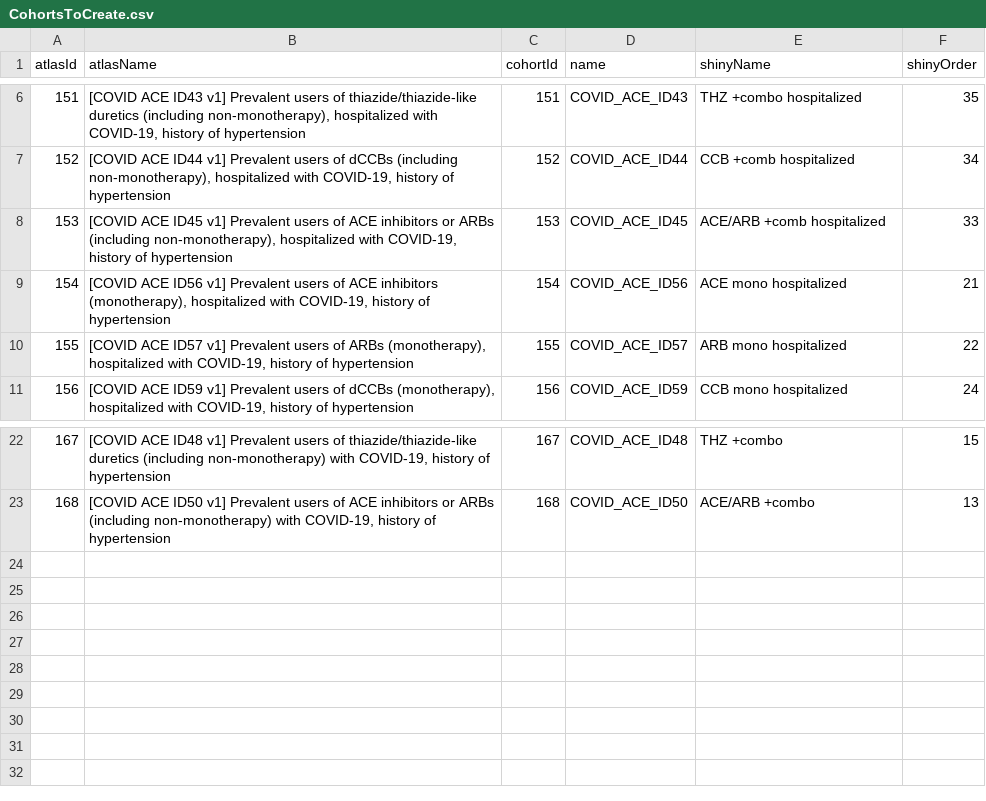
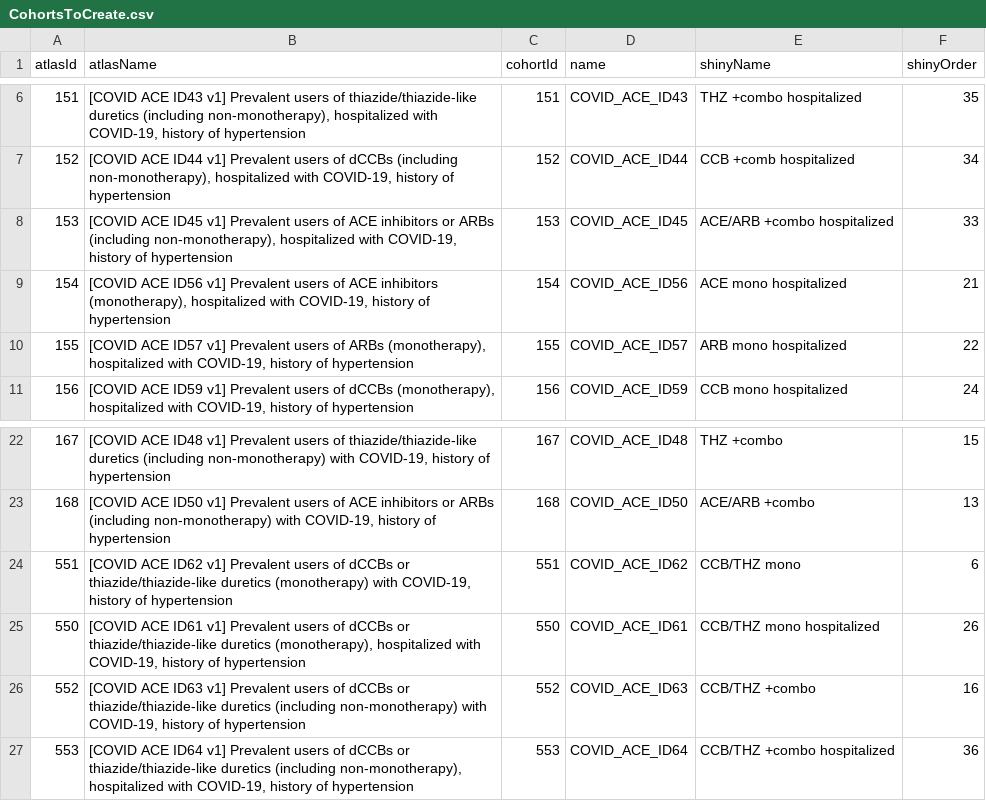
Before and after one commit to ohdsi-studies/Covid19Icarius, a CSV file: Covid19ComplicationsRasInhibitors/inst/settings/CohortsToCreate.csv, drawn as a sheet; only a part is shown, gaps mark what is left out.

Commit message:
update lists for complications

```diff
--- a/Covid19ComplicationsRasInhibitors/inst/settings/CohortsToCreate.csv
+++ b/Covid19ComplicationsRasInhibitors/inst/settings/CohortsToCreate.csv
@@ -7,3 +7,3 @@ atlasId,atlasName,cohortId,name,shinyName,shinyOrder
 152,"[COVID ACE ID44 v1] Prevalent users of dCCBs (including non-monotherapy), hospitalized with COVID-19, history of hypertension",152,COVID_ACE_ID44,"CCB +comb hospitalized",34
-153,"[COVID ACE ID45 v1] Prevalent users of ACE inhibitors or ARBs (including non-monotherapy), hospitalized with COVID-19, history of hypertension",153,COVID_ACE_ID45,"ACE/ARB +comb hospitalized",33
+153,"[COVID ACE ID45 v1] Prevalent users of ACE inhibitors or ARBs (including non-monotherapy), hospitalized with COVID-19, history of hypertension",153,COVID_ACE_ID45,"ACE/ARB +combo hospitalized",33
 154,"[COVID ACE ID56 v1] Prevalent users of ACE inhibitors (monotherapy), hospitalized with COVID-19, history of hypertension",154,COVID_ACE_ID56,"ACE mono hospitalized",21
@@ -23 +23,5 @@ atlasId,atlasName,cohortId,name,shinyName,shinyOrder
 168,"[COVID ACE ID50 v1] Prevalent users of ACE inhibitors or ARBs (including non-monotherapy) with COVID-19, history of hypertension",168,COVID_ACE_ID50,"ACE/ARB +combo",13
+551,"[COVID ACE ID62 v1] Prevalent users of dCCBs or thiazide/thiazide-like duretics (monotherapy) with COVID-19, history of hypertension",551,COVID_ACE_ID62,"CCB/THZ mono",6
+550,"[COVID ACE ID61 v1] Prevalent users of dCCBs or thiazide/thiazide-like duretics (monotherapy), hospitalized with COVID-19, history of hypertension",550,COVID_ACE_ID61,"CCB/THZ mono hospitalized",26
+552,"[COVID ACE ID63 v1] Prevalent users of dCCBs or thiazide/thiazide-like duretics (including non-monotherapy) with COVID-19, history of hypertension",552,COVID_ACE_ID63,"CCB/THZ +combo",16
+553,"[COVID ACE ID64 v1] Prevalent users of dCCBs or thiazide/thiazide-like duretics (including non-monotherapy), hospitalized with COVID-19, history of hypertension",553,COVID_ACE_ID64,"CCB/THZ +combo hospitalized",36
```
Also changed, not shown: Covid19ComplicationsRasInhibitors/inst/settings/TcosOfInterest.csv, 1 other file.
